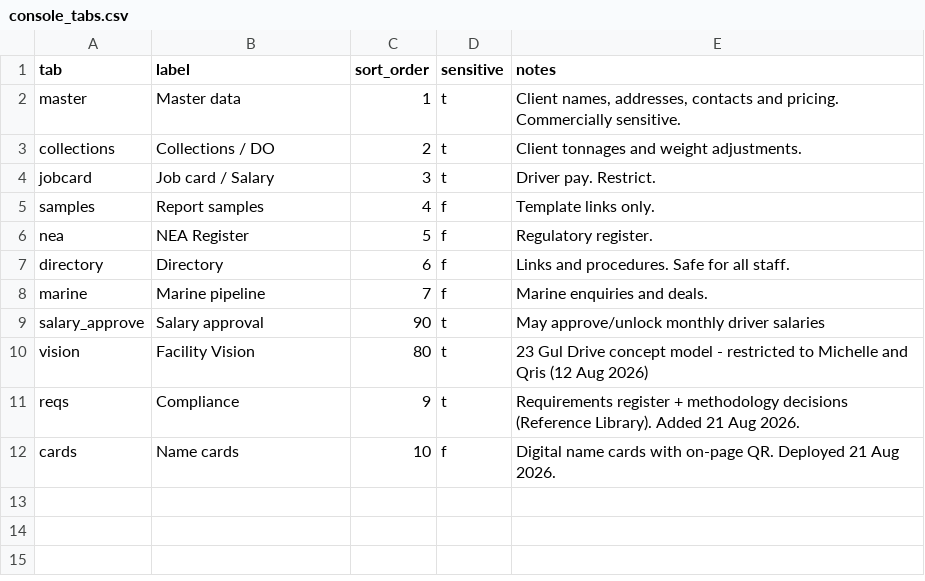
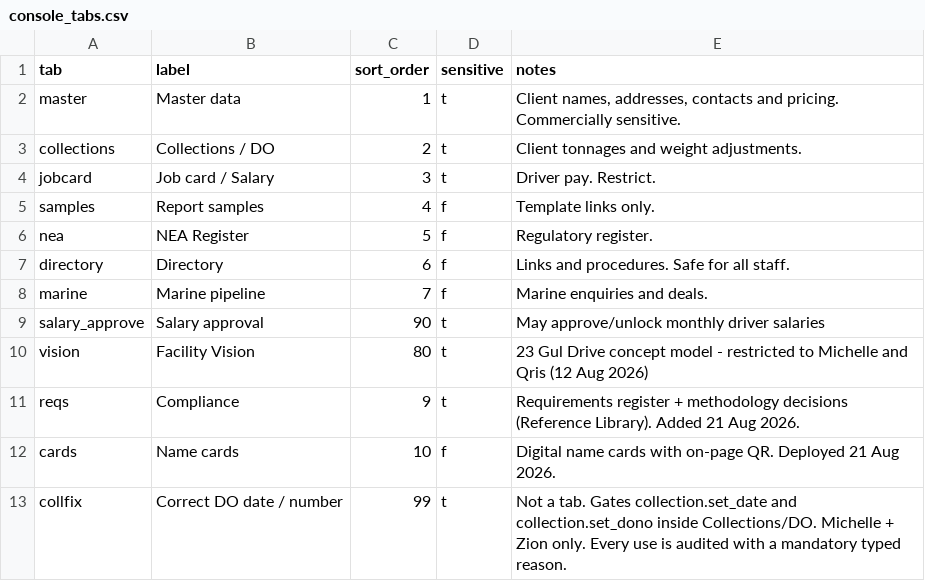
Before and after one commit to Vionski/lirich-ops, a CSV file: backups/csv/console_tabs.csv, drawn as a sheet.

```diff
--- a/backups/csv/console_tabs.csv
+++ b/backups/csv/console_tabs.csv
@@ -12 +12,2 @@ reqs,Compliance,9,t,Requirements register + methodology decisions (Reference Lib
 cards,Name cards,10,f,Digital name cards with on-page QR. Deployed 21 Aug 2026.
+collfix,Correct DO date / number,99,t,Not a tab. Gates collection.set_date and collection.set_dono inside Collections/DO. Michelle + Zion only. Every use is audited with a mandatory typed reason.
```
Also changed, not shown: backups/csv/adjustments.csv, backups/csv/collection_reviews.csv, 54 other files.
